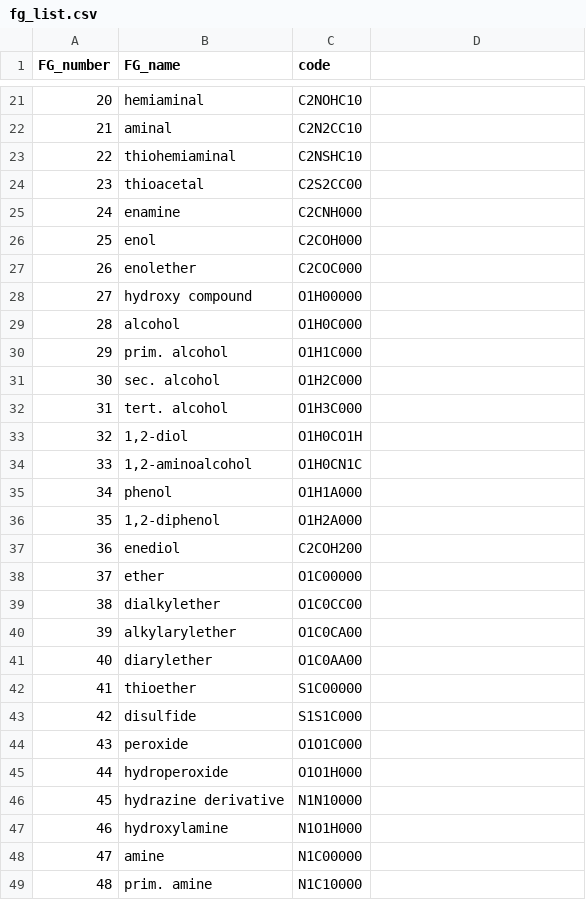
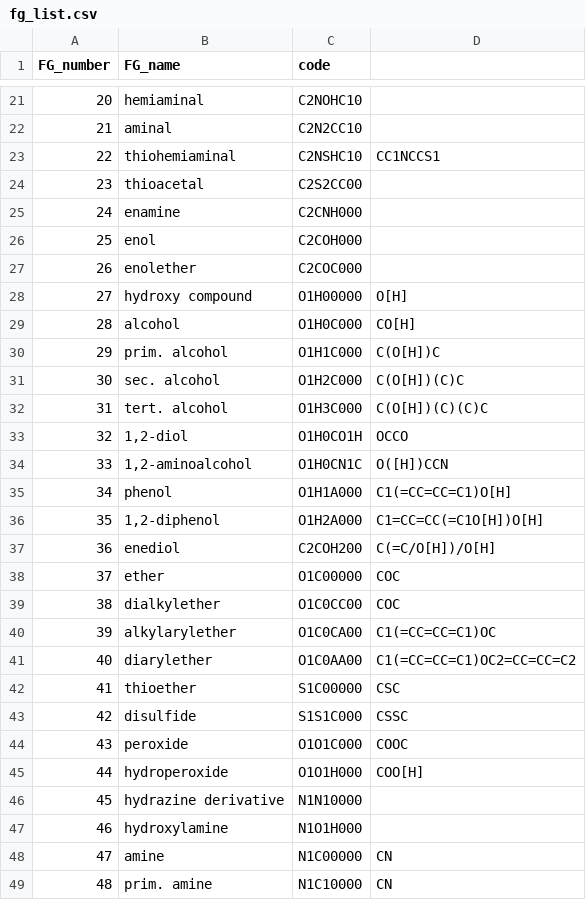
Before and after one commit to kuano-ai/pyCheckmol, a CSV file: pyCheckmol/data/fg_list.csv, drawn as a sheet; only a part is shown, gaps mark what is left out; the diff covers the shown part only.

Commit message:
latest functional groups

```diff
--- a/pyCheckmol/data/fg_list.csv
+++ b/pyCheckmol/data/fg_list.csv
@@ -26,3 +30,4 @@ FG_number;FG_name;"code ";
 21;"aminal ";"C2N2CC10 ";
-22;"thiohemiaminal ";"C2NSHC10 ";
+22;"thiohemiaminal ";"C2NSHC10 ";"CC1NCCS1
+"
 23;"thioacetal ";"C2S2CC00 ";
@@ -31,23 +36,24 @@ FG_number;FG_name;"code ";
 26;"enolether ";"C2COC000 ";
-27;"hydroxy compound ";"O1H00000 ";
-28;"alcohol ";"O1H0C000 ";
-29;"prim. alcohol ";"O1H1C000 ";
-30;"sec. alcohol ";"O1H2C000 ";
-31;"tert. alcohol ";"O1H3C000 ";
-32;"1,2-diol ";"O1H0CO1H ";
-33;"1,2-aminoalcohol ";"O1H0CN1C ";
-34;"phenol ";"O1H1A000 ";
-35;"1,2-diphenol ";"O1H2A000 ";
-36;"enediol ";"C2COH200 ";
-37;"ether ";"O1C00000 ";
-38;"dialkylether ";"O1C0CC00 ";
-39;"alkylarylether ";"O1C0CA00 ";
-40;"diarylether ";"O1C0AA00 ";
-41;"thioether ";"S1C00000 ";
-42;"disulfide ";"S1S1C000 ";
-43;"peroxide ";"O1O1C000 ";
-44;"hydroperoxide ";"O1O1H000 ";
+27;"hydroxy compound ";"O1H00000 ";O[H]
+28;"alcohol ";"O1H0C000 ";CO[H]
+29;"prim. alcohol ";"O1H1C000 ";C(O[H])C
+30;"sec. alcohol ";"O1H2C000 ";C(O[H])(C)C
+31;"tert. alcohol ";"O1H3C000 ";C(O[H])(C)(C)C
+32;"1,2-diol ";"O1H0CO1H ";"OCCO
+"
+33;"1,2-aminoalcohol ";"O1H0CN1C ";O([H])CCN
+34;"phenol ";"O1H1A000 ";C1(=CC=CC=C1)O[H]
+35;"1,2-diphenol ";"O1H2A000 ";C1=CC=CC(=C1O[H])O[H]
+36;"enediol ";"C2COH200 ";C(=C/O[H])/O[H]
+37;"ether ";"O1C00000 ";COC
+38;"dialkylether ";"O1C0CC00 ";COC
+39;"alkylarylether ";"O1C0CA00 ";C1(=CC=CC=C1)OC
+40;"diarylether ";"O1C0AA00 ";C1(=CC=CC=C1)OC2=CC=CC=C2
+41;"thioether ";"S1C00000 ";CSC
+42;"disulfide ";"S1S1C000 ";CSSC
+43;"peroxide ";"O1O1C000 ";COOC
+44;"hydroperoxide ";"O1O1H000 ";COO[H]
 45;"hydrazine derivative ";"N1N10000 ";
 46;"hydroxylamine ";"N1O1H000 ";
-47;"amine ";"N1C00000 ";
-48;"prim. amine ";"N1C10000 ";
+47;"amine ";"N1C00000 ";CN
+48;"prim. amine ";"N1C10000 ";CN
```
Also changed, not shown: 15 edited cells elsewhere in this file.
